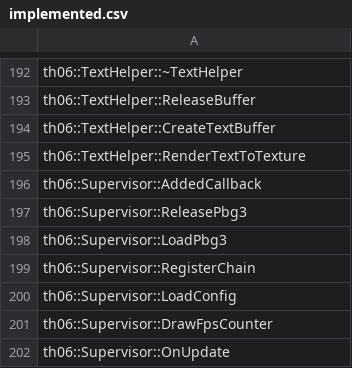
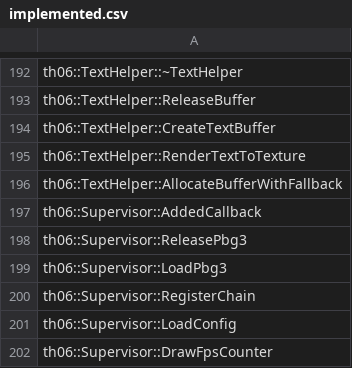
Before and after one commit to izy1sky/th06, a CSV file: config/implemented.csv, drawn as a sheet; only a part is shown, gaps mark what is left out; the shorter side is filled out with more unchanged rows.

Commit message:
Implement TextHelper::AllocateBufferWithFallback

```diff
--- a/config/implemented.csv
+++ b/config/implemented.csv
@@ -195,2 +195,3 @@ th06::TextHelper::CreateTextBuffer
 th06::TextHelper::RenderTextToTexture
+th06::TextHelper::AllocateBufferWithFallback
 th06::Supervisor::AddedCallback
```
Also changed, not shown: config/stubbed.csv, 2 other files.
